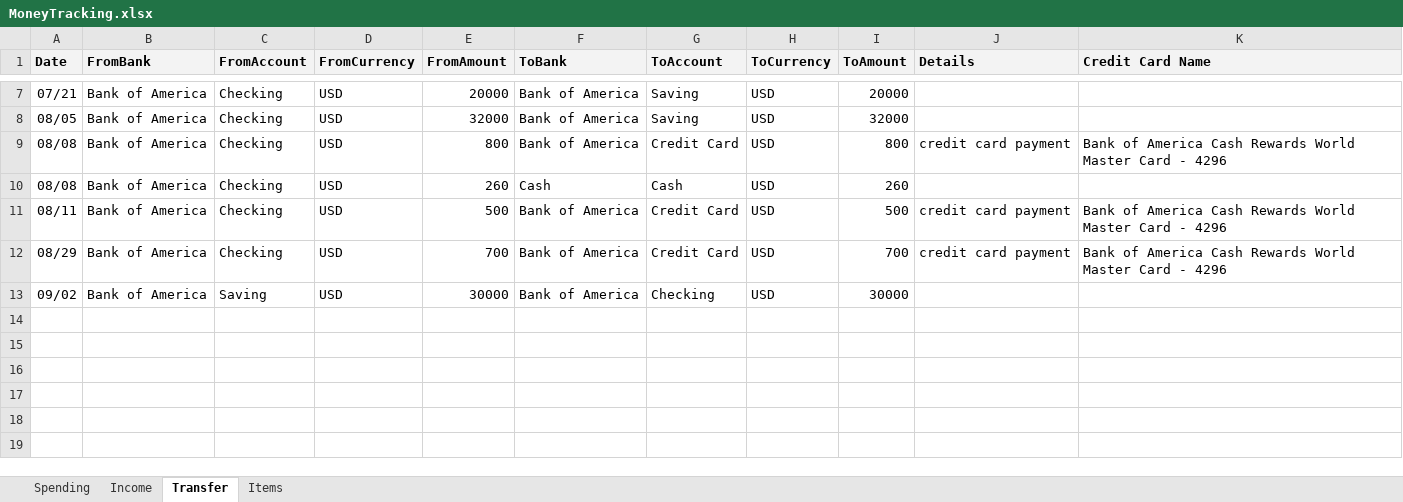
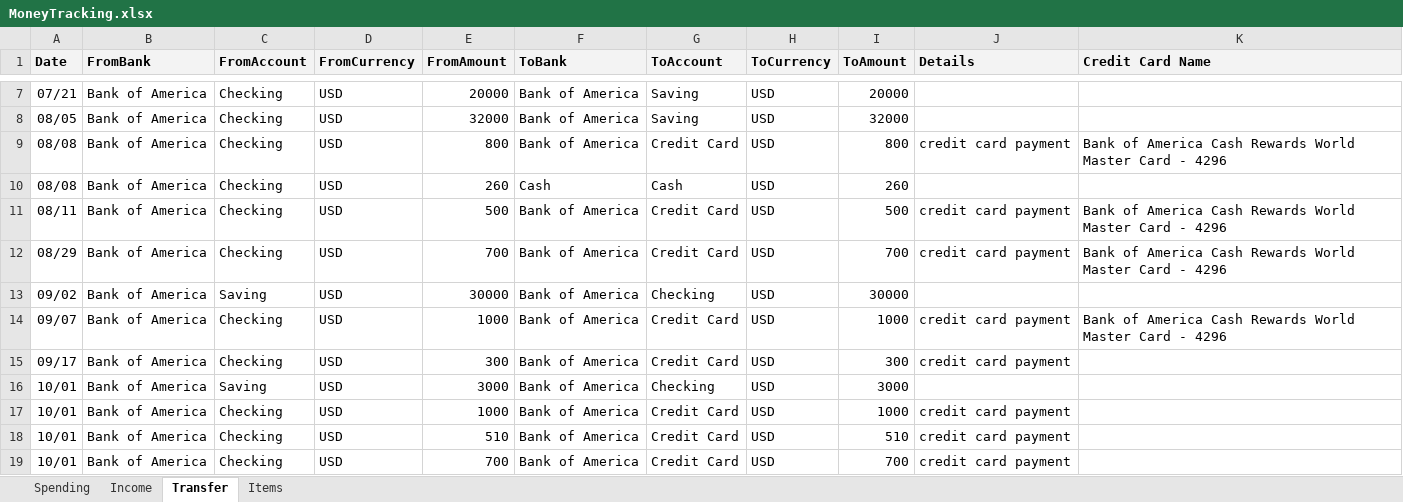
Before and after one commit to dgfsdg2001/MoneyMonitoring, an Excel workbook: MoneyTracking.xlsx, sheet Transfer, drawn as a sheet; only a part is shown, gaps mark what is left out; values as stored, in another font and other column widths than the file's, no borders; charts and pictures not drawn; the diff names each change by its address in the sheet, - before the commit and + after, or states it on an @@ line.

```diff
--- a/MoneyTracking.xlsx (sheet Transfer)
+++ b/MoneyTracking.xlsx (sheet Transfer)
+row 14: 09/07 | Bank of America | Checking | USD | 1000 | Bank of America | Credit Card | USD | 1000 | credit card payment | Bank of America Cash Rewards World Master Card - 4296
+row 15: 09/17 | Bank of America | Checking | USD | 300 | Bank of America | Credit Card | USD | 300 | credit card payment
+row 16: 10/01 | Bank of America | Saving | USD | 3000 | Bank of America | Checking | USD | 3000
+row 17: 10/01 | Bank of America | Checking | USD | 1000 | Bank of America | Credit Card | USD | 1000 | credit card payment
+row 18: 10/01 | Bank of America | Checking | USD | 510 | Bank of America | Credit Card | USD | 510 | credit card payment
+row 19: 10/01 | Bank of America | Checking | USD | 700 | Bank of America | Credit Card | USD | 700 | credit card payment
```
Also changed, not shown: sheet Spending, sheet Income, 1 other file.
